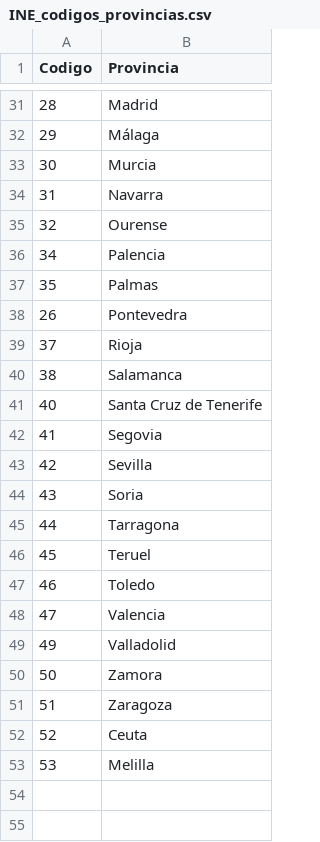
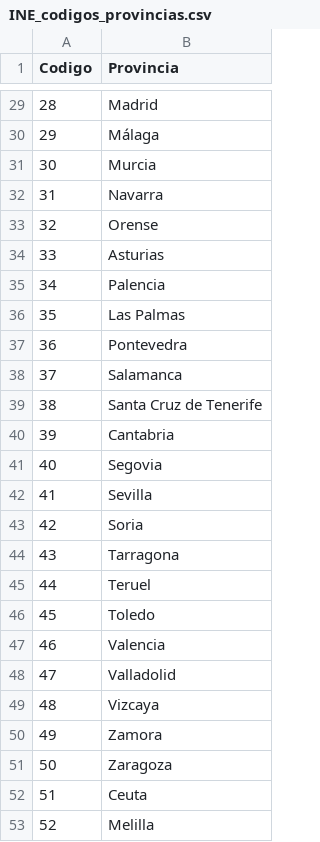
Before and after one commit to simanfor/inventarios, a CSV file: recursos/INE_codigos_provincias.csv, drawn as a sheet; only a part is shown, gaps mark what is left out; the diff covers the shown part only.

Commit message:
INE codes corrected

```diff
--- a/recursos/INE_codigos_provincias.csv
+++ b/recursos/INE_codigos_provincias.csv
@@ -34,20 +32,22 @@ Codigo,Provincia
 31,Navarra
-32,Ourense
+32,Orense
+33,Asturias
 34,Palencia
-35,Palmas
-26,Pontevedra
-37,Rioja
-38,Salamanca
-40,Santa Cruz de Tenerife
-41,Segovia
-42,Sevilla
-43,Soria
-44,Tarragona
-45,Teruel
-46,Toledo
-47,Valencia
-49,Valladolid
-50,Zamora
-51,Zaragoza
-52,Ceuta
-53,Melilla
+35,Las Palmas
+36,Pontevedra
+37,Salamanca
+38,Santa Cruz de Tenerife
+39,Cantabria
+40,Segovia
+41,Sevilla
+42,Soria
+43,Tarragona
+44,Teruel
+45,Toledo
+46,Valencia
+47,Valladolid
+48,Vizcaya
+49,Zamora
+50,Zaragoza
+51,Ceuta
+52,Melilla
```
Also changed, not shown: 2 added rows, 2 removed rows, 1 moved row and 3 edited cells elsewhere in this file.
